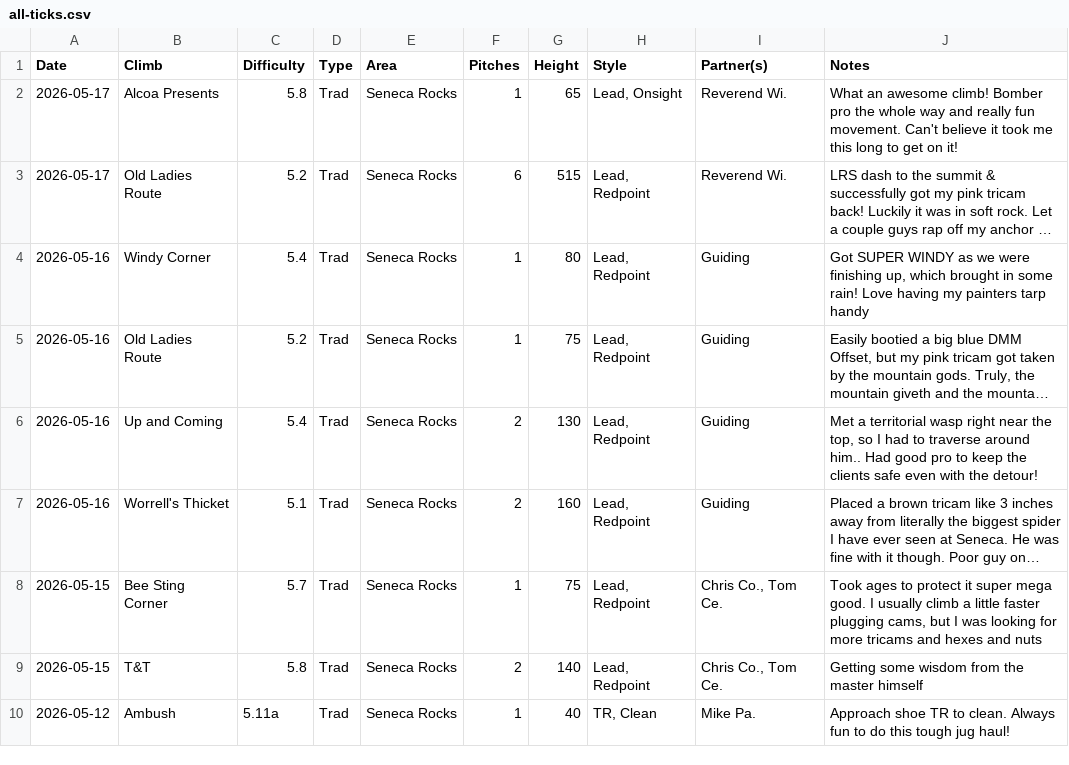
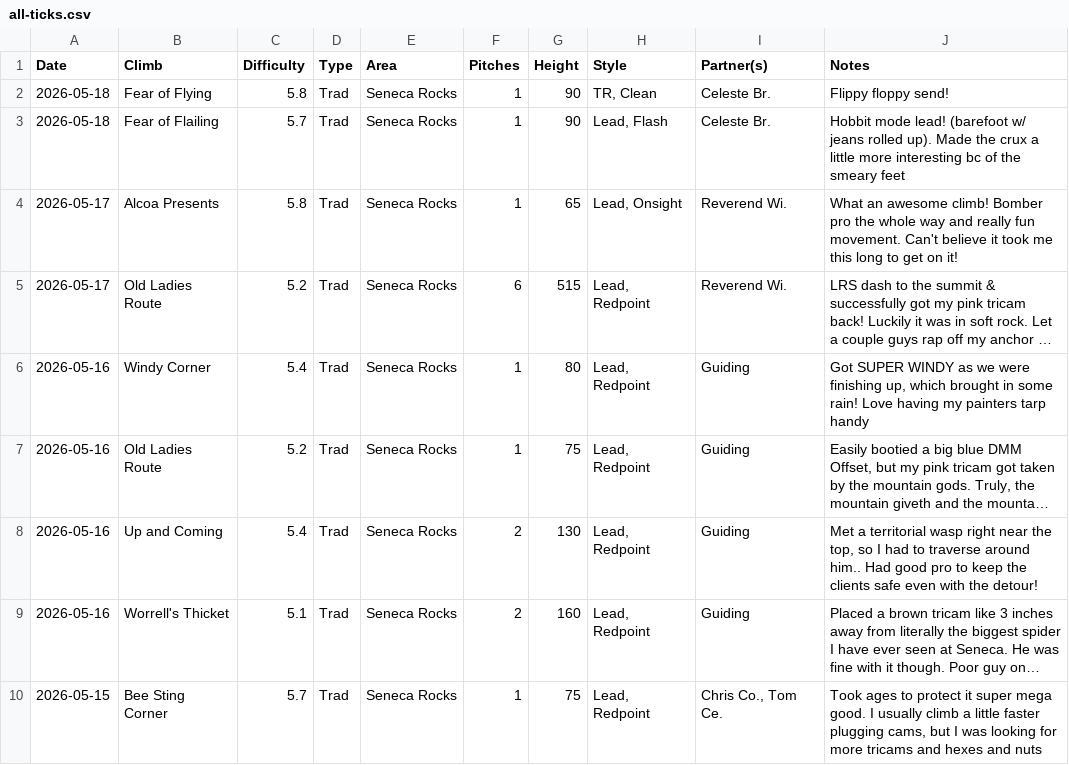
Before and after one commit to achiquit/websitejazzhands, a CSV file: climbing/data/all-ticks.csv, drawn as a sheet; only a part is shown; the shorter side is filled out with more unchanged rows; long unchanged cells end in ….

```diff
--- a/climbing/data/all-ticks.csv
+++ b/climbing/data/all-ticks.csv
@@ -1,2 +1,4 @@
 Date,Climb,Difficulty,Type,Area,Pitches,Height,Style,Partner(s),Notes
+2026-05-18,"Fear of Flying",5.8,Trad,"Seneca Rocks",1,90,"TR, Clean","Celeste Br.","Flippy floppy send!"
+2026-05-18,"Fear of Flailing",5.7,Trad,"Seneca Rocks",1,90,"Lead, Flash","Celeste Br.","Hobbit mode lead! (barefoot w/ jeans rolled up). Made the crux a little more interesting bc of the smeary feet"
 2026-05-17,"Alcoa Presents",5.8,Trad,"Seneca Rocks",1,65,"Lead, Onsight","Reverend Wi.","What an awesome climb! Bomber pro the whole way and really fun movement. Can't believe it took me this long to get on it!"
```
Also changed, not shown: climbing/data/all-time-stats.csv, climbing/data/partner-leaderboard.csv, 6 other files.
